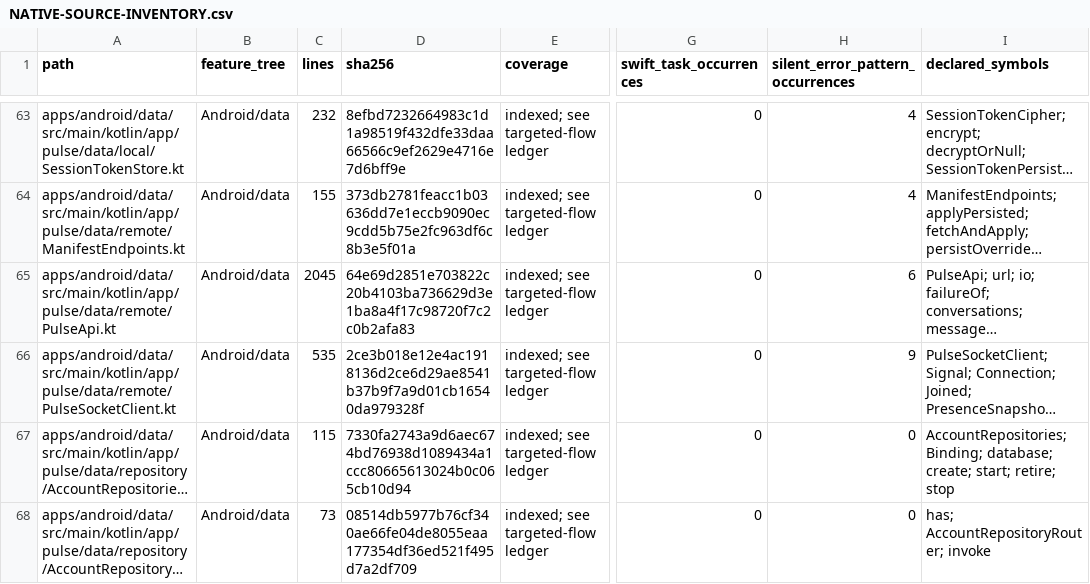
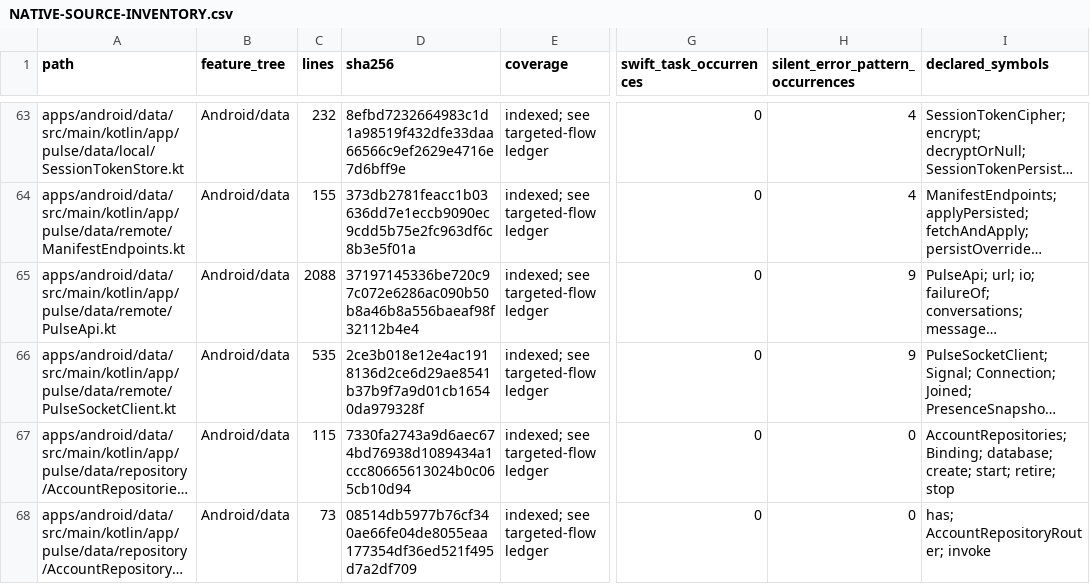
Before and after one commit to GrapseeAgency/the-mystrious-chat-app, a CSV file: docs/NATIVE-SOURCE-INVENTORY.csv, drawn as a sheet; only a part is shown, gaps mark what is left out; long unchanged cells end in …; the diff covers the shown part only; the diff names each change by its address in the sheet, - before the commit and + after, or states it on an @@ line.

```diff
--- a/docs/NATIVE-SOURCE-INVENTORY.csv
+++ b/docs/NATIVE-SOURCE-INVENTORY.csv
-C65 (lines): 2045
+C65 (lines): 2088
-D65 (sha256): 64e69d2851e703822c20b4103ba736629d3e1ba8a4f17c98720f7c2c0b2afa83
+D65 (sha256): 37197145336be720c97c072e6286ac090b50b8a46b8a556baeaf98f32112b4e4
-H65 (silent_error_pattern_occurrences): 6
+H65 (silent_error_pattern_occurrences): 9
```
Also changed, not shown: 43 edited cells elsewhere in this file, 32 other files.
